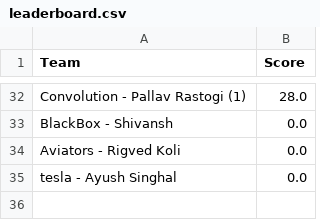
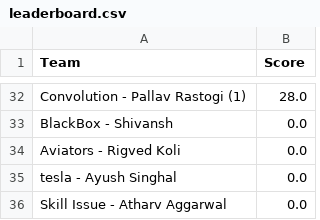
Before and after one commit to Akshat221005/dmc-leaderboard, a CSV file: leaderboard.csv, drawn as a sheet; only a part is shown, gaps mark what is left out.

Commit message:
auto update leaderboard

```diff
--- a/leaderboard.csv
+++ b/leaderboard.csv
@@ -35 +35,2 @@ Aviators - Rigved Koli,0.0
 tesla - Ayush Singhal,0.0
+Skill Issue - Atharv Aggarwal,0.0
```
Also changed, not shown: 1 other file.
